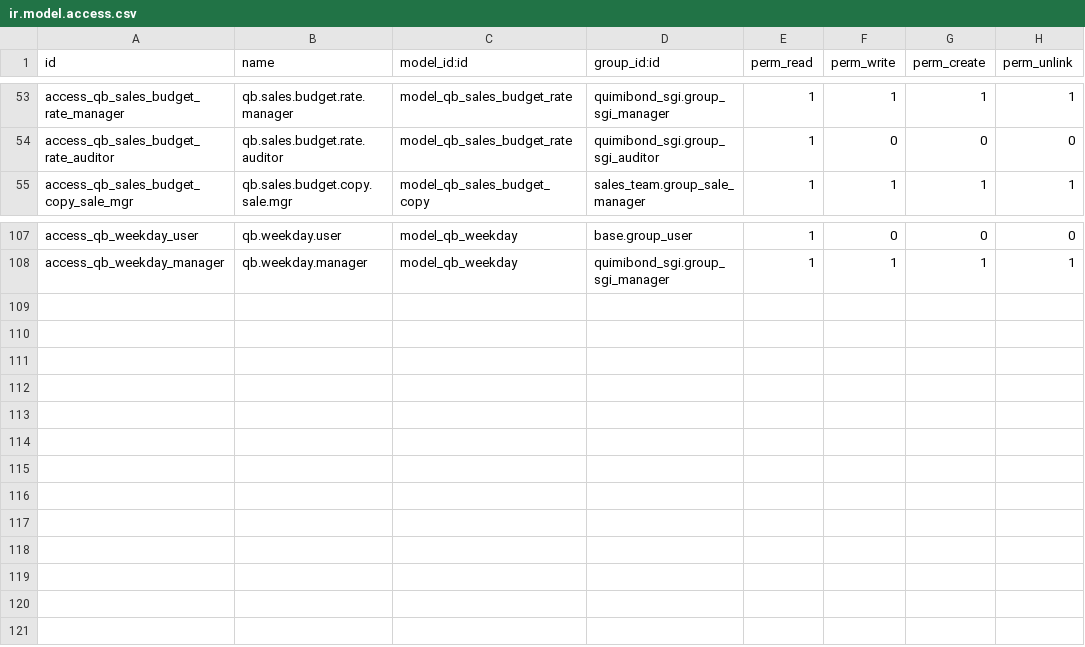
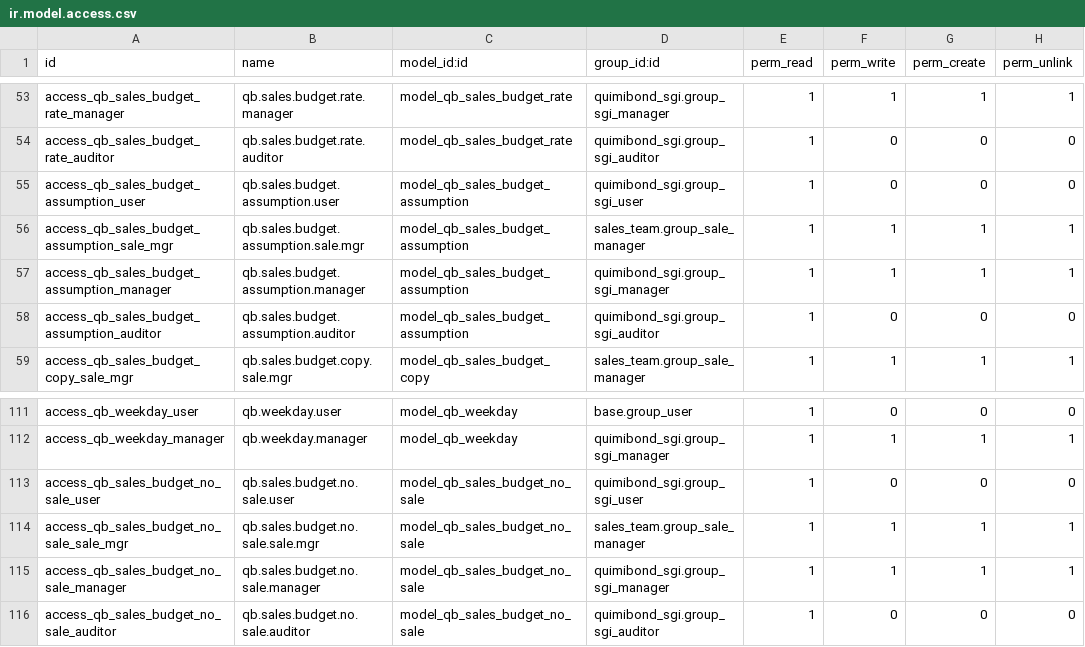
Before and after one commit to quimibond/qb19, a CSV file: addons/quimibond_ventas_presupuesto/security/ir.model.access.csv, drawn as a sheet; only a part is shown, gaps mark what is left out.

```diff
--- a/addons/quimibond_ventas_presupuesto/security/ir.model.access.csv
+++ b/addons/quimibond_ventas_presupuesto/security/ir.model.access.csv
@@ -54,2 +54,6 @@ access_qb_sales_budget_rate_manager,qb.sales.budget.rate.manager,model_qb_sales_
 access_qb_sales_budget_rate_auditor,qb.sales.budget.rate.auditor,model_qb_sales_budget_rate,quimibond_sgi.group_sgi_auditor,1,0,0,0
+access_qb_sales_budget_assumption_user,qb.sales.budget.assumption.user,model_qb_sales_budget_assumption,quimibond_sgi.group_sgi_user,1,0,0,0
+access_qb_sales_budget_assumption_sale_mgr,qb.sales.budget.assumption.sale.mgr,model_qb_sales_budget_assumption,sales_team.group_sale_manager,1,1,1,1
+access_qb_sales_budget_assumption_manager,qb.sales.budget.assumption.manager,model_qb_sales_budget_assumption,quimibond_sgi.group_sgi_manager,1,1,1,1
+access_qb_sales_budget_assumption_auditor,qb.sales.budget.assumption.auditor,model_qb_sales_budget_assumption,quimibond_sgi.group_sgi_auditor,1,0,0,0
 access_qb_sales_budget_copy_sale_mgr,qb.sales.budget.copy.sale.mgr,model_qb_sales_budget_copy,sales_team.group_sale_manager,1,1,1,1
@@ -108 +112,5 @@ access_qb_weekday_user,qb.weekday.user,model_qb_weekday,base.group_user,1,0,0,0
 access_qb_weekday_manager,qb.weekday.manager,model_qb_weekday,quimibond_sgi.group_sgi_manager,1,1,1,1
+access_qb_sales_budget_no_sale_user,qb.sales.budget.no.sale.user,model_qb_sales_budget_no_sale,quimibond_sgi.group_sgi_user,1,0,0,0
+access_qb_sales_budget_no_sale_sale_mgr,qb.sales.budget.no.sale.sale.mgr,model_qb_sales_budget_no_sale,sales_team.group_sale_manager,1,1,1,1
+access_qb_sales_budget_no_sale_manager,qb.sales.budget.no.sale.manager,model_qb_sales_budget_no_sale,quimibond_sgi.group_sgi_manager,1,1,1,1
+access_qb_sales_budget_no_sale_auditor,qb.sales.budget.no.sale.auditor,model_qb_sales_budget_no_sale,quimibond_sgi.group_sgi_auditor,1,0,0,0
```
Also changed, not shown: 11 other files.
